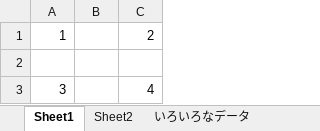
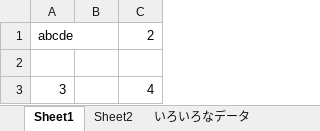
Before and after one commit to HrmsTrsmgs/SpreadsheetAsData, an Excel workbook: spec/test_data/書き込み.xlsx, sheet Sheet1, drawn as a sheet; values as stored, in another font and other column widths than the file's, no borders; the diff names each change by its address in the sheet, - before the commit and + after, or states it on an @@ line.

```diff
--- a/spec/test_data/書き込み.xlsx (sheet Sheet1)
+++ b/spec/test_data/書き込み.xlsx (sheet Sheet1)
-A1: 1
+A1: abcde
```
Also changed, not shown: 3 other files.
